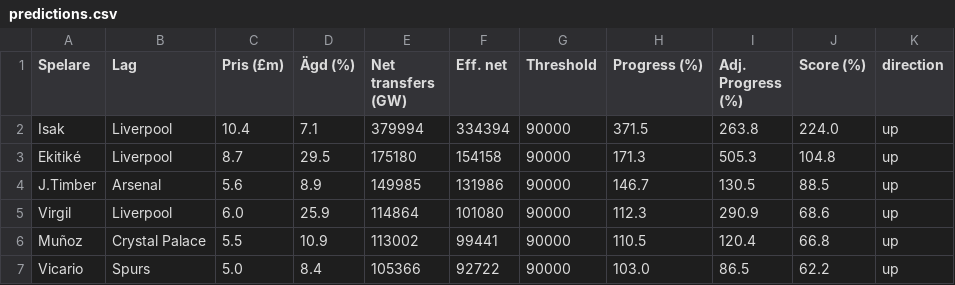
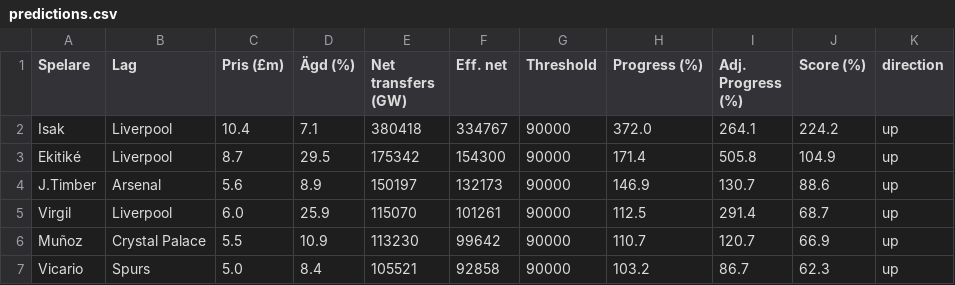
Before and after one commit to Limpan296/fpl-price-tracker, a CSV file: static/predictions.csv, drawn as a sheet; only a part is shown; the diff covers the shown part only.

```diff
--- a/static/predictions.csv
+++ b/static/predictions.csv
@@ -1,7 +1,7 @@
 Spelare,Lag,Pris (£m),Ägd (%),Net transfers (GW),Eff. net,Threshold,Progress (%),Adj. Progress (%),Score (%),direction
-Isak,Liverpool,10.4,7.1,379994,334394,90000,371.5,263.8,224.0,up
-Ekitiké,Liverpool,8.7,29.5,175180,154158,90000,171.3,505.3,104.8,up
-J.Timber,Arsenal,5.6,8.9,149985,131986,90000,146.7,130.5,88.5,up
-Virgil,Liverpool,6.0,25.9,114864,101080,90000,112.3,290.9,68.6,up
-Muñoz,Crystal Palace,5.5,10.9,113002,99441,90000,110.5,120.4,66.8,up
-Vicario,Spurs,5.0,8.4,105366,92722,90000,103.0,86.5,62.2,up
+Isak,Liverpool,10.4,7.1,380418,334767,90000,372.0,264.1,224.2,up
+Ekitiké,Liverpool,8.7,29.5,175342,154300,90000,171.4,505.8,104.9,up
+J.Timber,Arsenal,5.6,8.9,150197,132173,90000,146.9,130.7,88.6,up
+Virgil,Liverpool,6.0,25.9,115070,101261,90000,112.5,291.4,68.7,up
+Muñoz,Crystal Palace,5.5,10.9,113230,99642,90000,110.7,120.7,66.9,up
+Vicario,Spurs,5.0,8.4,105521,92858,90000,103.2,86.7,62.3,up
```
Also changed, not shown: 70 edited cells elsewhere in this file.
